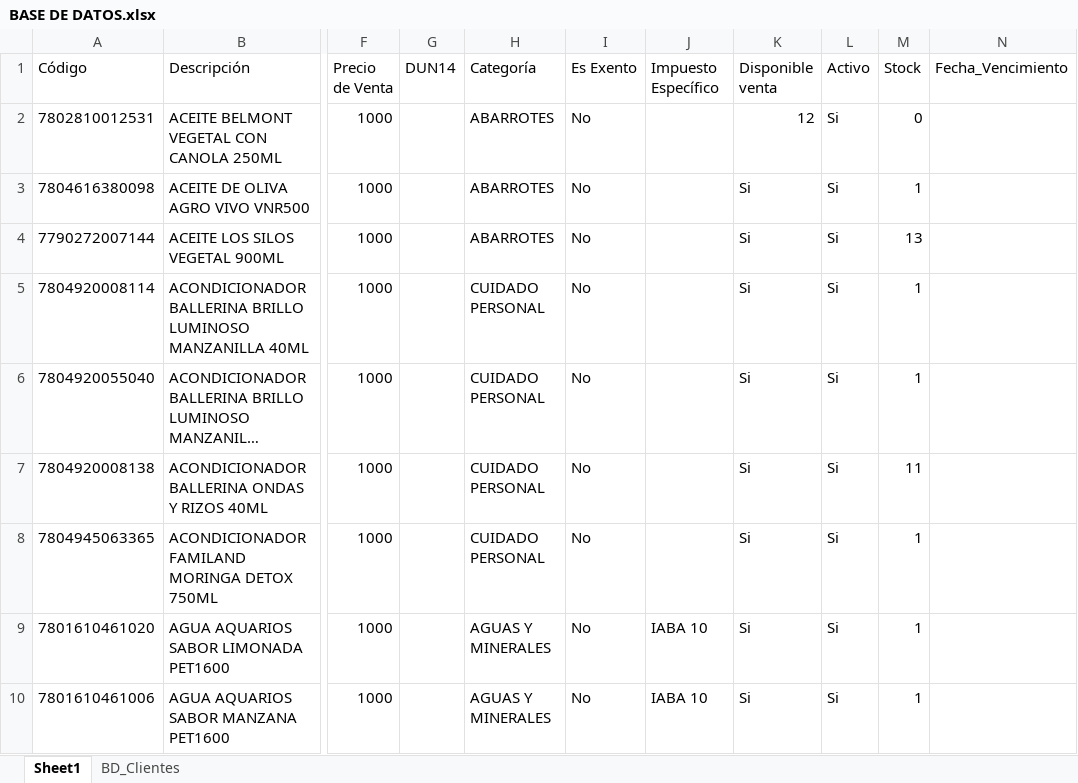
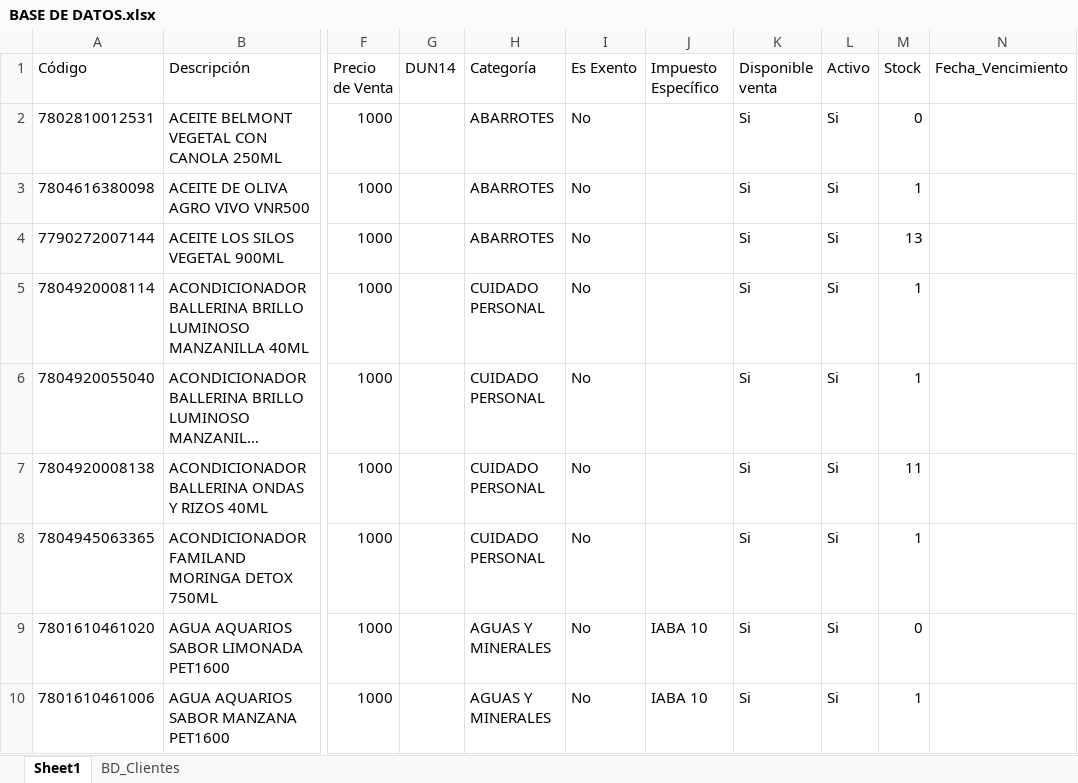
Before and after one commit to scalderonh1988-stack/controlpro-erp, an Excel workbook: clientes/15382273-5/BASE DE DATOS.xlsx, sheet Sheet1, drawn as a sheet; only a part is shown, gaps mark what is left out; long unchanged cells end in …; values as stored, in another font and other column widths than the file's, no borders; the diff names each change by its address in the sheet, - before the commit and + after, or states it on an @@ line.

```diff
--- a/clientes/15382273-5/BASE DE DATOS.xlsx (sheet Sheet1)
+++ b/clientes/15382273-5/BASE DE DATOS.xlsx (sheet Sheet1)
-K2 (Disponible venta): 12
+K2 (Disponible venta): Si
-M9 (Stock): 1
+M9 (Stock): 0
```
Also changed, not shown: 4 other files.
